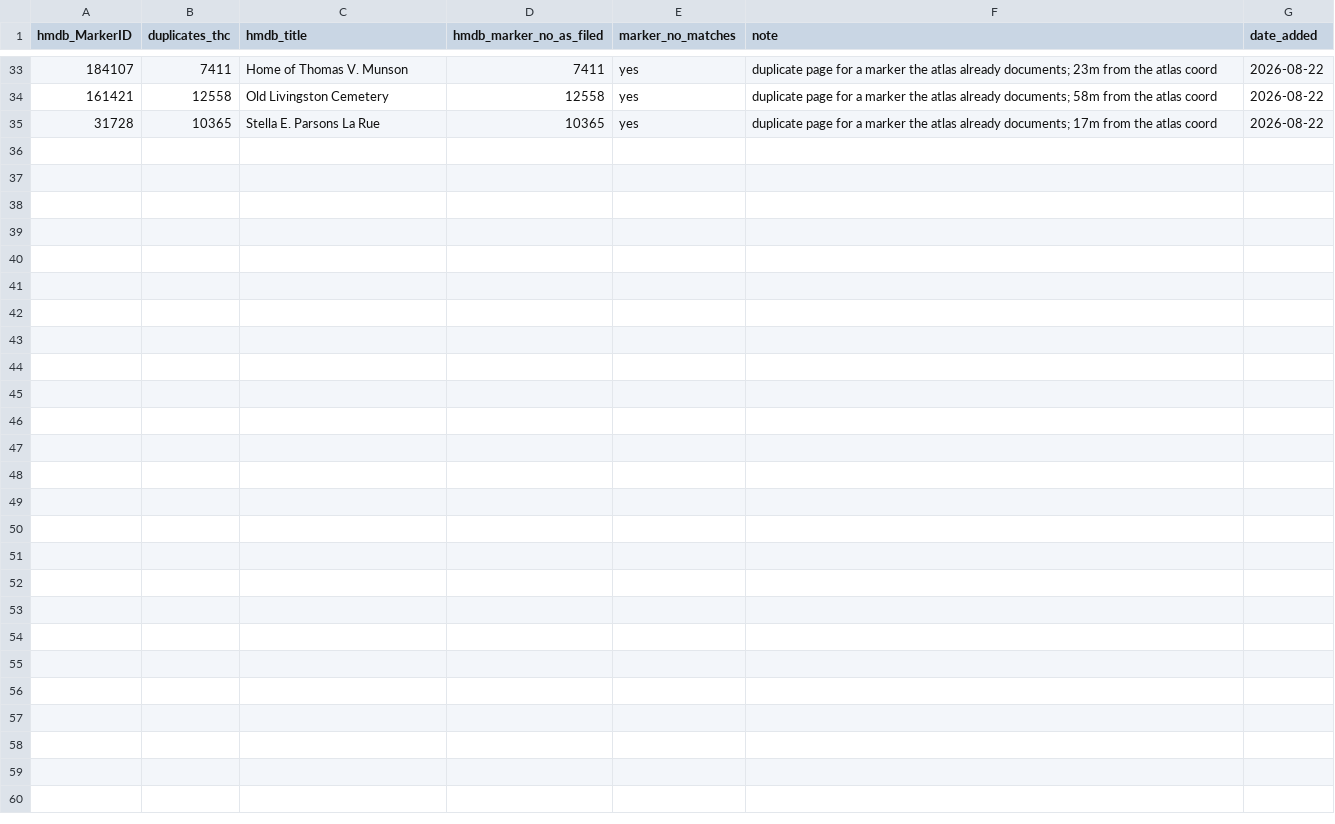
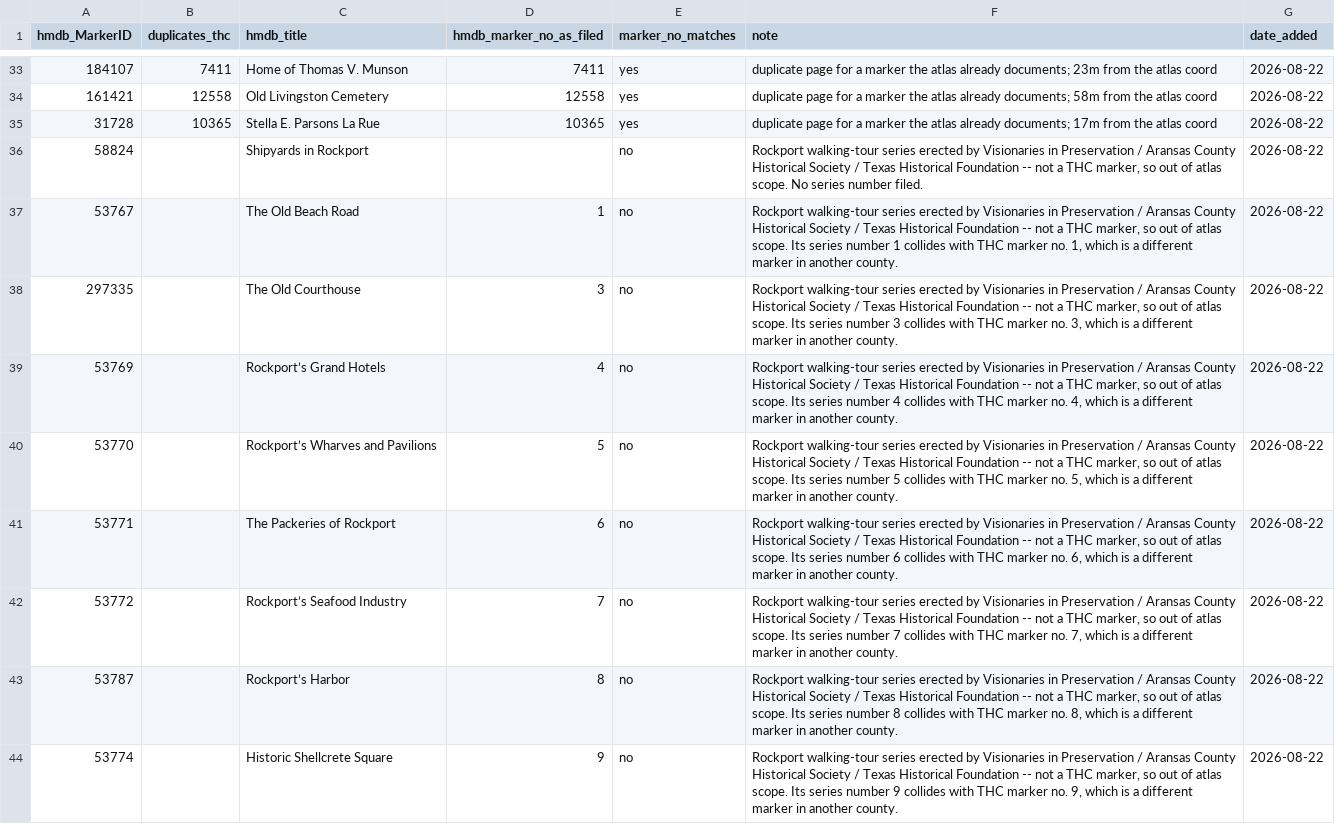
Before and after one commit to joelotz/Texas-Historical-Markers, a CSV file: hmdb_ignore.csv, drawn as a sheet; only a part is shown, gaps mark what is left out; the diff names each change by its address in the sheet, - before the commit and + after, or states it on an @@ line.

```diff
--- a/hmdb_ignore.csv
+++ b/hmdb_ignore.csv
+row 36: 58824 |  | Shipyards in Rockport |  | no | Rockport walking-tour series erected by Visionaries in Preservation / Aransas County Historical Society / Texas Historical Foundation -- not a THC marker, so out of atlas scope. No series number filed. | 2026-08-22
+row 37: 53767 |  | The Old Beach Road | 1 | no | Rockport walking-tour series erected by Visionaries in Preservation / Aransas County Historical Society / Texas Historical Foundation -- not a THC marker, so out of atlas scope. Its series number 1 collides with THC marker no. 1, which is a different marker in another county. | 2026-08-22
+row 38: 297335 |  | The Old Courthouse | 3 | no | Rockport walking-tour series erected by Visionaries in Preservation / Aransas County Historical Society / Texas Historical Foundation -- not a THC marker, so out of atlas scope. Its series number 3 collides with THC marker no. 3, which is a different marker in another county. | 2026-08-22
+row 39: 53769 |  | Rockport’s Grand Hotels | 4 | no | Rockport walking-tour series erected by Visionaries in Preservation / Aransas County Historical Society / Texas Historical Foundation -- not a THC marker, so out of atlas scope. Its series number 4 collides with THC marker no. 4, which is a different marker in another county. | 2026-08-22
+row 40: 53770 |  | Rockport’s Wharves and Pavilions | 5 | no | Rockport walking-tour series erected by Visionaries in Preservation / Aransas County Historical Society / Texas Historical Foundation -- not a THC marker, so out of atlas scope. Its series number 5 collides with THC marker no. 5, which is a different marker in another county. | 2026-08-22
+row 41: 53771 |  | The Packeries of Rockport | 6 | no | Rockport walking-tour series erected by Visionaries in Preservation / Aransas County Historical Society / Texas Historical Foundation -- not a THC marker, so out of atlas scope. Its series number 6 collides with THC marker no. 6, which is a different marker in another county. | 2026-08-22
+row 42: 53772 |  | Rockport’s Seafood Industry | 7 | no | Rockport walking-tour series erected by Visionaries in Preservation / Aransas County Historical Society / Texas Historical Foundation -- not a THC marker, so out of atlas scope. Its series number 7 collides with THC marker no. 7, which is a different marker in another county. | 2026-08-22
+row 43: 53787 |  | Rockport’s Harbor | 8 | no | Rockport walking-tour series erected by Visionaries in Preservation / Aransas County Historical Society / Texas Historical Foundation -- not a THC marker, so out of atlas scope. Its series number 8 collides with THC marker no. 8, which is a different marker in another county. | 2026-08-22
+row 44: 53774 |  | Historic Shellcrete Square | 9 | no | Rockport walking-tour series erected by Visionaries in Preservation / Aransas County Historical Society / Texas Historical Foundation -- not a THC marker, so out of atlas scope. Its series number 9 collides with THC marker no. 9, which is a different marker in another county. | 2026-08-22
```
